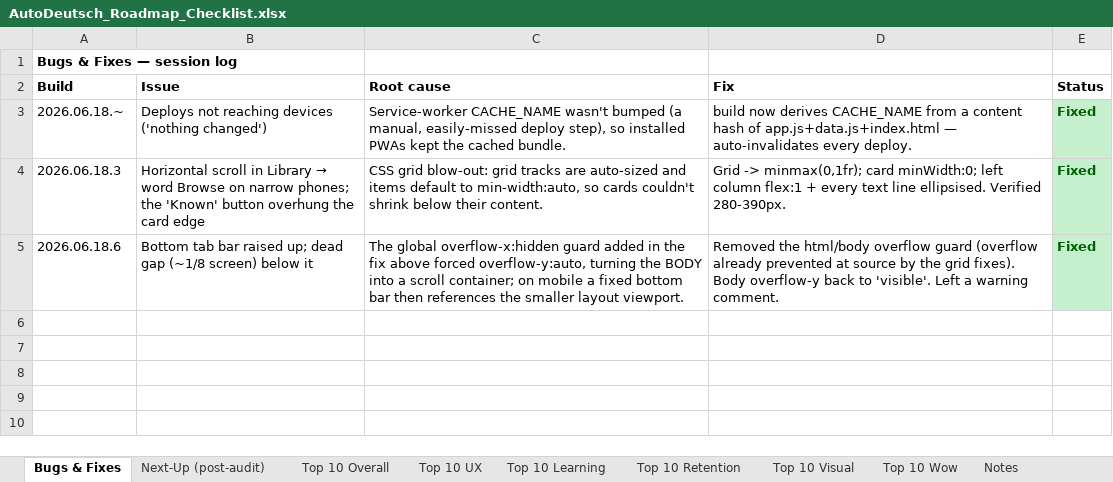
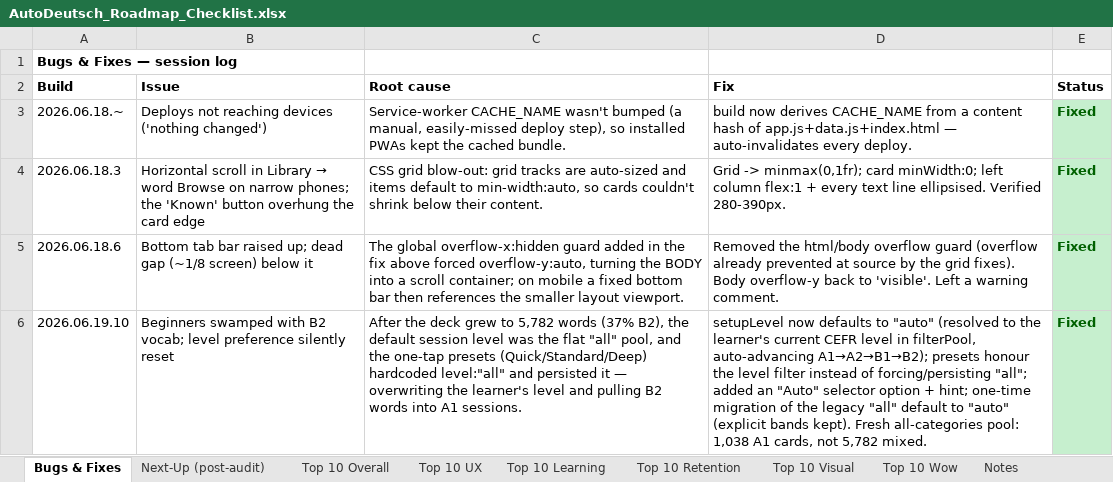
Before and after one commit to jackj-prog/AutoDeutsch, an Excel workbook: AutoDeutsch_Roadmap_Checklist.xlsx, sheet Bugs & Fixes, drawn as a sheet; values as stored, in another font and other column widths than the file's, no borders; the diff names each change by its address in the sheet, - before the commit and + after, or states it on an @@ line.

```diff
--- a/AutoDeutsch_Roadmap_Checklist.xlsx (sheet Bugs & Fixes)
+++ b/AutoDeutsch_Roadmap_Checklist.xlsx (sheet Bugs & Fixes)
+row 6: 2026.06.19.10 | Beginners swamped with B2 vocab; level preference silently reset | After the deck grew to 5,782 words (37% B2), the default session level was the flat "all" pool, and the one-tap presets (Quick/Standard/Deep) hardcoded level:"all" and persisted it — overwriting the learner's level and pulling B2 words into A1 sessions. | setupLevel now defaults to "auto" (resolved to the learner's current CEFR level in filterPool, auto-advancing A1→A2→B1→B2); presets honour the level filter instead of forcing/persisting "all"; added an "Auto" selector option + hint; one-time migration of the legacy "all" default to "auto" (explicit bands kept). Fresh all-categories pool: 1,038 A1 cards, not 5,782 mixed. | Fixed
```
